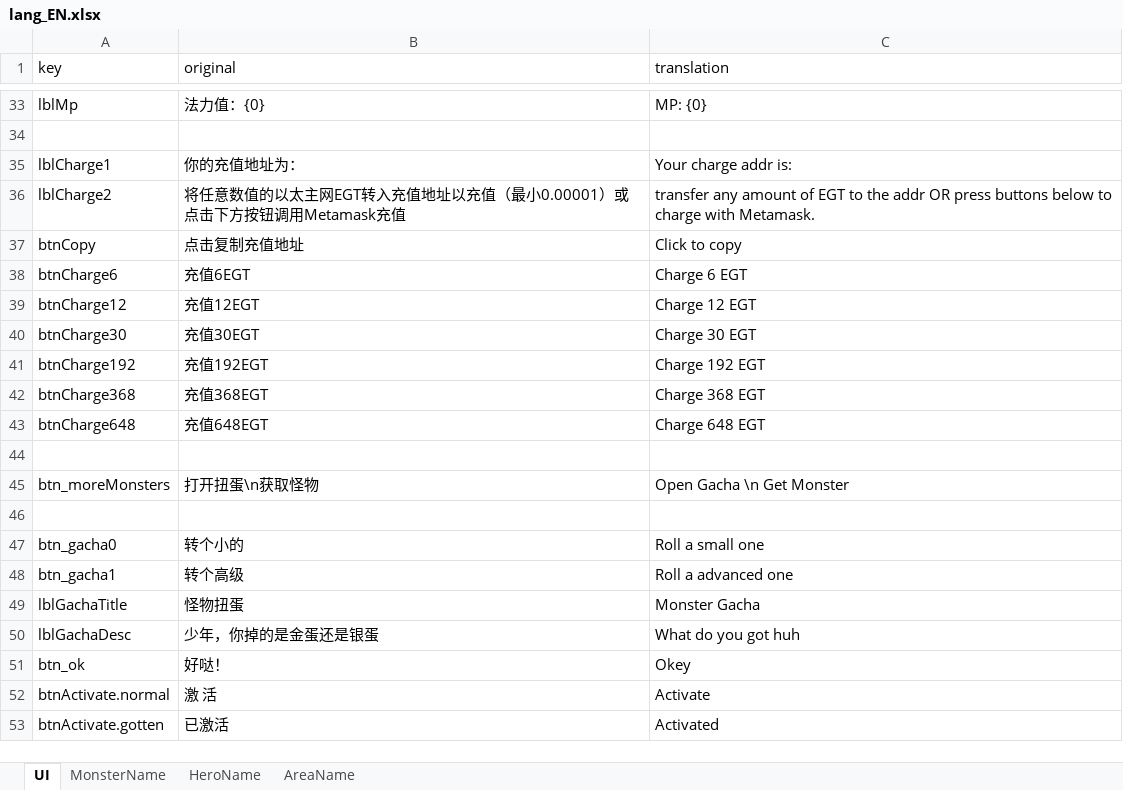
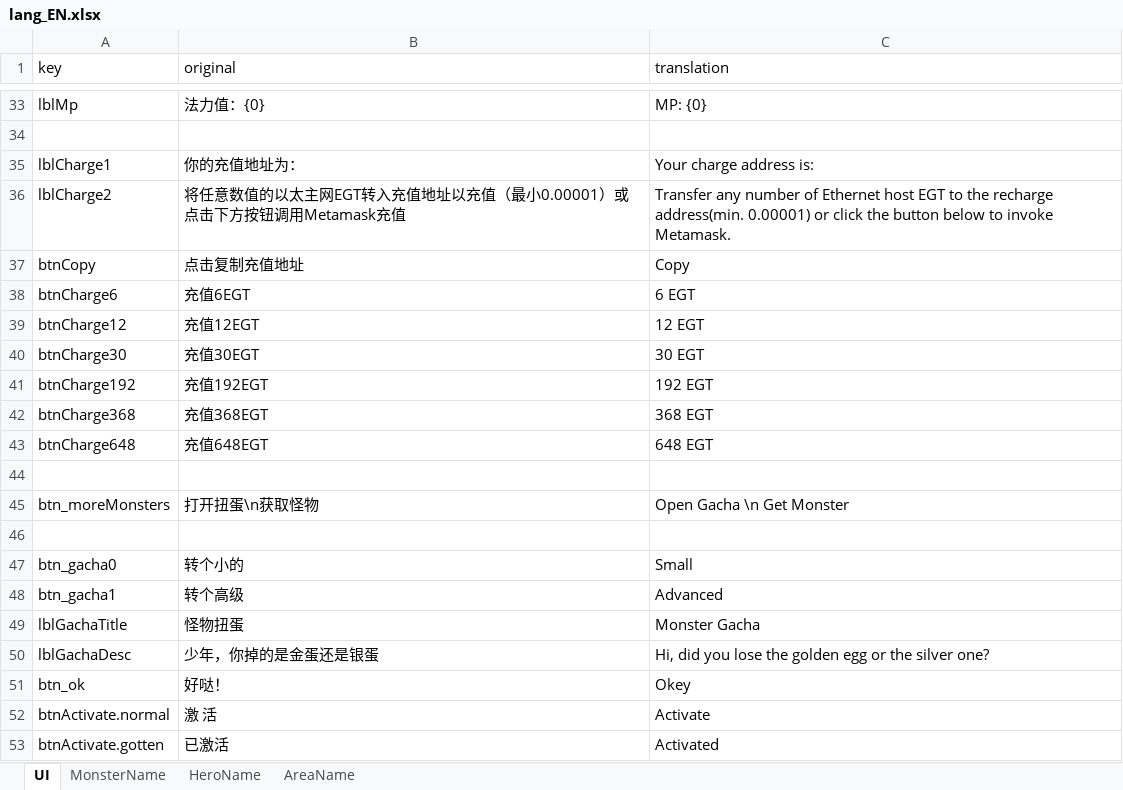
Before and after one commit to lostjoker/demontap, an Excel workbook: design/lang_EN.xlsx, sheet UI, drawn as a sheet; only a part is shown, gaps mark what is left out; values as stored, in another font and other column widths than the file's, no borders; the diff covers the shown part only; the diff names each change by its address in the sheet, - before the commit and + after, or states it on an @@ line.

```diff
--- a/design/lang_EN.xlsx (sheet UI)
+++ b/design/lang_EN.xlsx (sheet UI)
-C35 (translation): Your charge addr is:
+C35 (translation): Your charge address is:
-C36 (translation): transfer any amount of EGT to the addr OR press buttons below to charge with Metamask.
+C36 (translation): Transfer any number of Ethernet host EGT to the recharge address(min. 0.00001) or click the button below to invoke Metamask.
-C37 (translation): Click to copy
+C37 (translation): Copy
-C38 (translation): Charge 6 EGT
+C38 (translation): 6 EGT
-C39 (translation): Charge 12 EGT
+C39 (translation): 12 EGT
-C40 (translation): Charge 30 EGT
+C40 (translation): 30 EGT
-C41 (translation): Charge 192 EGT
+C41 (translation): 192 EGT
-C42 (translation): Charge 368 EGT
+C42 (translation): 368 EGT
-C43 (translation): Charge 648 EGT
+C43 (translation): 648 EGT
-C47 (translation): Roll a small one
+C47 (translation): Small
-C48 (translation): Roll a advanced one
+C48 (translation): Advanced
-C50 (translation): What do you got huh
+C50 (translation): Hi, did you lose the golden egg or the silver one?
```
Also changed, not shown: 10 edited cells elsewhere in this sheet, sheet AreaName, sheet MonsterName, sheet HeroName.
